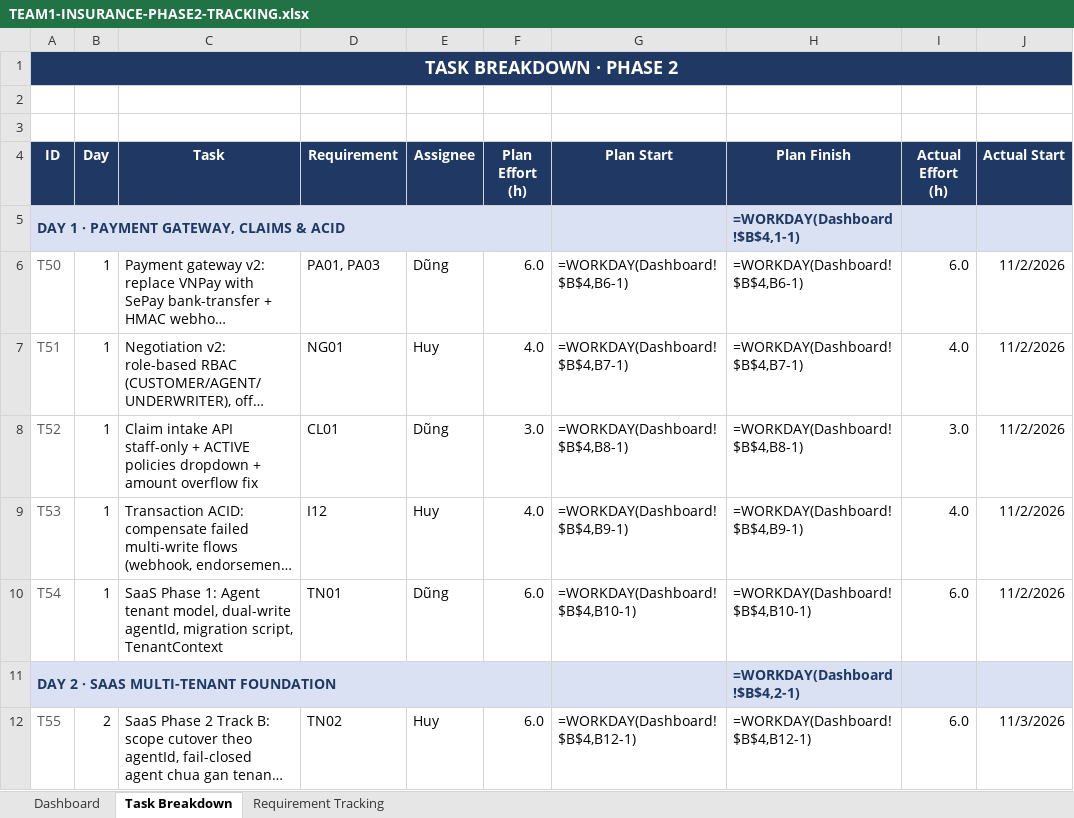
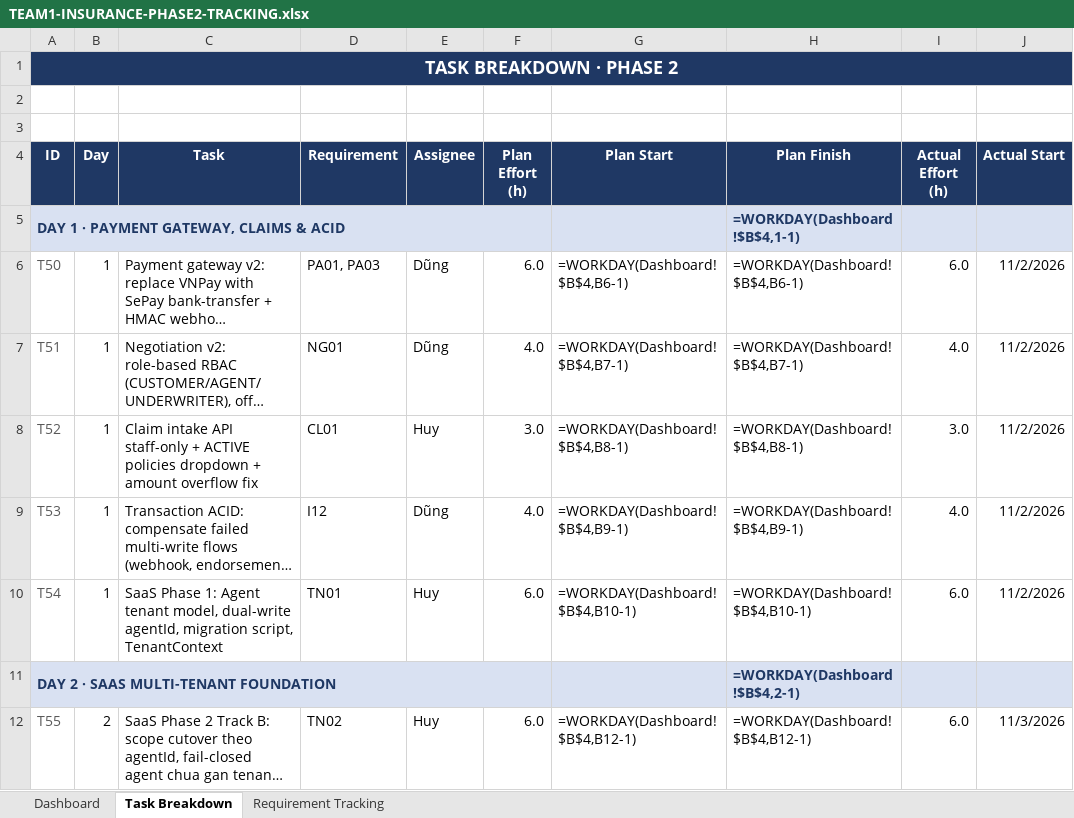
Before and after one commit to phamdung2301/Insurance, an Excel workbook: docs/TEAM1-INSURANCE-PHASE2-TRACKING.xlsx, sheet Task Breakdown, drawn as a sheet; only a part is shown; long unchanged cells end in …; values as stored, in another font and other column widths than the file's, no borders; formulas without a stored value are shown as written; conditional formats not drawn; the diff covers the shown part only; the diff names each change by its address in the sheet, - before the commit and + after, or states it on an @@ line.

```diff
--- a/docs/TEAM1-INSURANCE-PHASE2-TRACKING.xlsx (sheet Task Breakdown)
+++ b/docs/TEAM1-INSURANCE-PHASE2-TRACKING.xlsx (sheet Task Breakdown)
-E7 (Assignee): Huy
+E7 (Assignee): Dũng
-E8 (Assignee): Dũng
+E8 (Assignee): Huy
-E9 (Assignee): Huy
+E9 (Assignee): Dũng
-E10 (Assignee): Dũng
+E10 (Assignee): Huy
```
Also changed, not shown: 3 added rows, 3 removed rows and 16 edited cells elsewhere in this sheet, sheet Dashboard.
